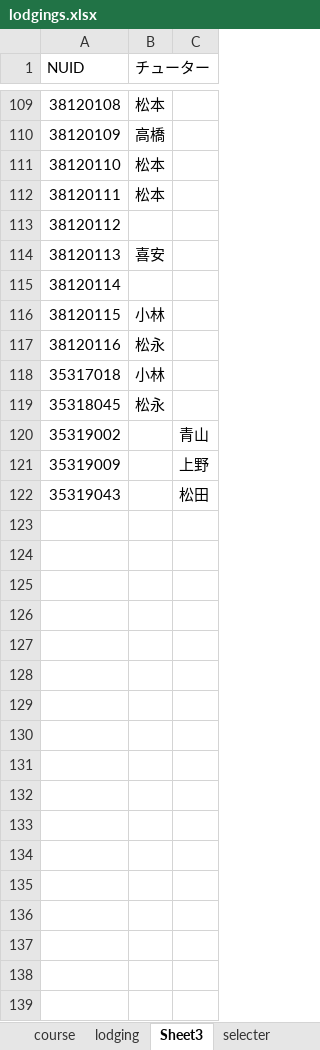
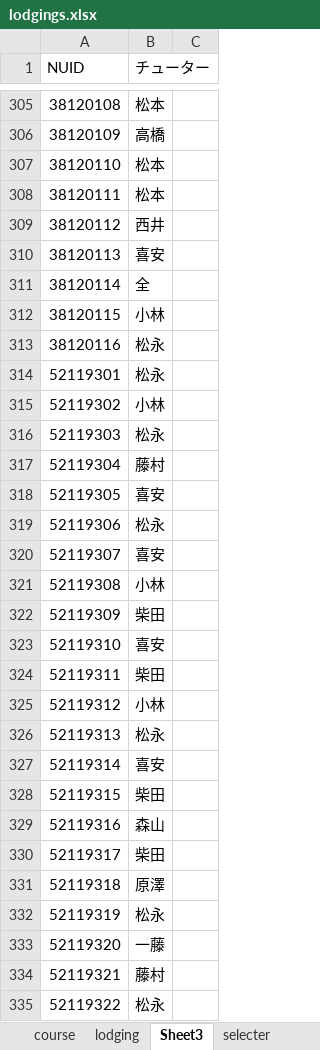
Before and after one commit to helmenov/2021psp2, an Excel workbook: ex/day01/lodgings.xlsx, sheet Sheet3, drawn as a sheet; only a part is shown, gaps mark what is left out; values as stored, in another font and other column widths than the file's, no borders; removed rows and columns are numbered as before the commit, all else as after; the diff covers the shown part only; the diff names each change by its address in the sheet, - before the commit and + after, or states it on an @@ line.

```diff
--- a/ex/day01/lodgings.xlsx (sheet Sheet3)
+++ b/ex/day01/lodgings.xlsx (sheet Sheet3)
-B309 (チューター): (empty)
+B309 (チューター): 西井
-B311 (チューター): (empty)
+B311 (チューター): 全
@@ row 118 moved to row 40: 35317018 @@
-A314 (NUID): 35318045
+A314 (NUID): 52119301
-row 120: 35319002 |  | 青山
-row 121: 35319009 |  | 上野
-row 122: 35319043 |  | 松田
+row 315: 52119302 | 小林
+row 316: 52119303 | 松永
+row 317: 52119304 | 藤村
+row 318: 52119305 | 喜安
+row 319: 52119306 | 松永
+row 320: 52119307 | 喜安
+row 321: 52119308 | 小林
+row 322: 52119309 | 柴田
+row 323: 52119310 | 喜安
+row 324: 52119311 | 柴田
+row 325: 52119312 | 小林
+row 326: 52119313 | 松永
+row 327: 52119314 | 喜安
+row 328: 52119315 | 柴田
+row 329: 52119316 | 森山
+row 330: 52119317 | 柴田
+row 331: 52119318 | 原澤
+row 332: 52119319 | 松永
+row 333: 52119320 | 一藤
+row 334: 52119321 | 藤村
+row 335: 52119322 | 松永
```
Also changed, not shown: 228 added rows elsewhere in this sheet, sheet lodging, hidden cells, 2 other files.
